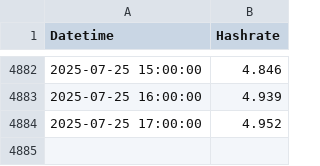
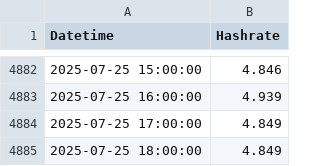
Before and after one commit to NadimGhaznavi/xmr, a CSV file: csv/hashrates/mainchain-hashrate.csv, drawn as a sheet; only a part is shown, gaps mark what is left out.

```diff
--- a/csv/hashrates/mainchain-hashrate.csv
+++ b/csv/hashrates/mainchain-hashrate.csv
@@ -4883,2 +4883,3 @@ Datetime,Hashrate
 2025-07-25 16:00:00,4.939
-2025-07-25 17:00:00,4.952
+2025-07-25 17:00:00,4.849
+2025-07-25 18:00:00,4.849
```
Also changed, not shown: csv/hashrates/mainchain-hashrate-30days.csv, csv/hashrates/mainchain-hashrate-60days.csv, 22 other files.
